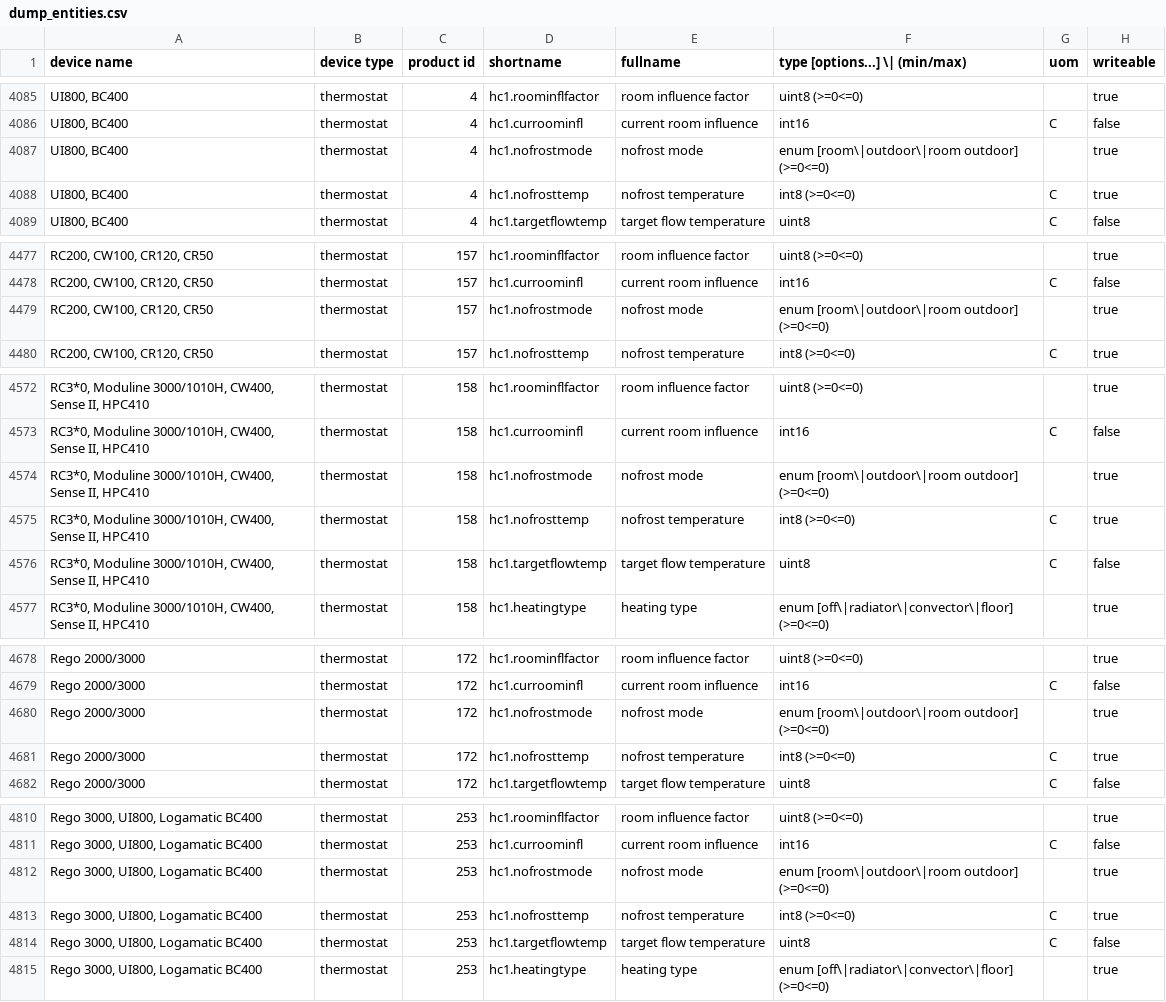
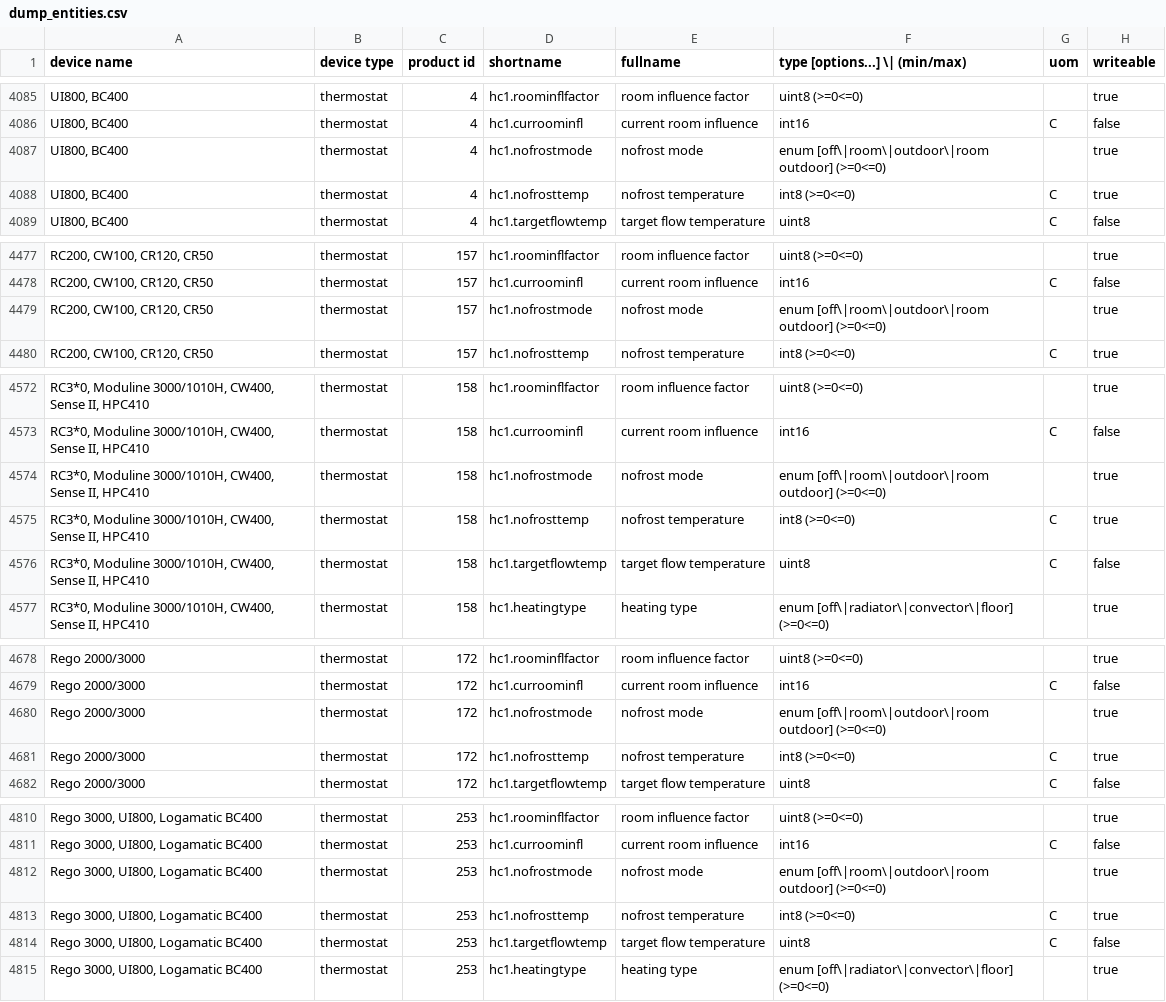
Before and after one commit to emsesp/EMS-ESP32, a CSV file: docs/dump_entities.csv, drawn as a sheet; only a part is shown, gaps mark what is left out; the diff names each change by its address in the sheet, - before the commit and + after, or states it on an @@ line.

```diff
--- a/docs/dump_entities.csv
+++ b/docs/dump_entities.csv
-F4087 (type [options...] \| (min/max)): enum [room\|outdoor\|room outdoor] (>=0<=0)
+F4087 (type [options...] \| (min/max)): enum [off\|room\|outdoor\|room outdoor] (>=0<=0)
-F4479 (type [options...] \| (min/max)): enum [room\|outdoor\|room outdoor] (>=0<=0)
+F4479 (type [options...] \| (min/max)): enum [off\|room\|outdoor\|room outdoor] (>=0<=0)
-F4574 (type [options...] \| (min/max)): enum [room\|outdoor\|room outdoor] (>=0<=0)
+F4574 (type [options...] \| (min/max)): enum [off\|room\|outdoor\|room outdoor] (>=0<=0)
-F4680 (type [options...] \| (min/max)): enum [room\|outdoor\|room outdoor] (>=0<=0)
+F4680 (type [options...] \| (min/max)): enum [off\|room\|outdoor\|room outdoor] (>=0<=0)
-F4812 (type [options...] \| (min/max)): enum [room\|outdoor\|room outdoor] (>=0<=0)
+F4812 (type [options...] \| (min/max)): enum [off\|room\|outdoor\|room outdoor] (>=0<=0)
```
Also changed, not shown: 7 other files.
